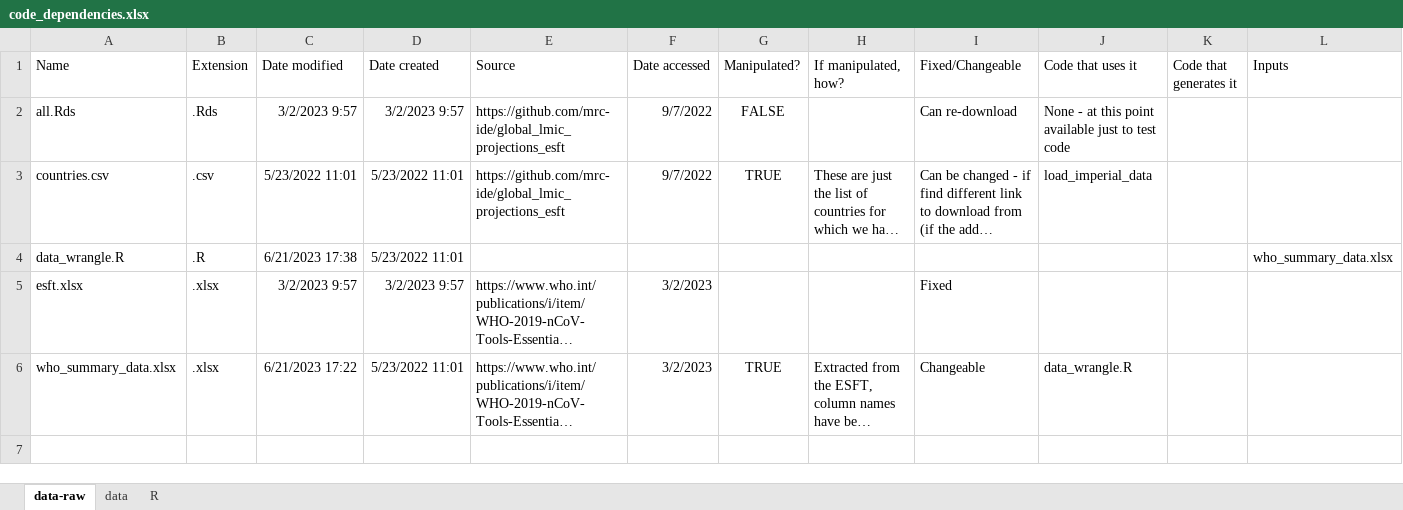
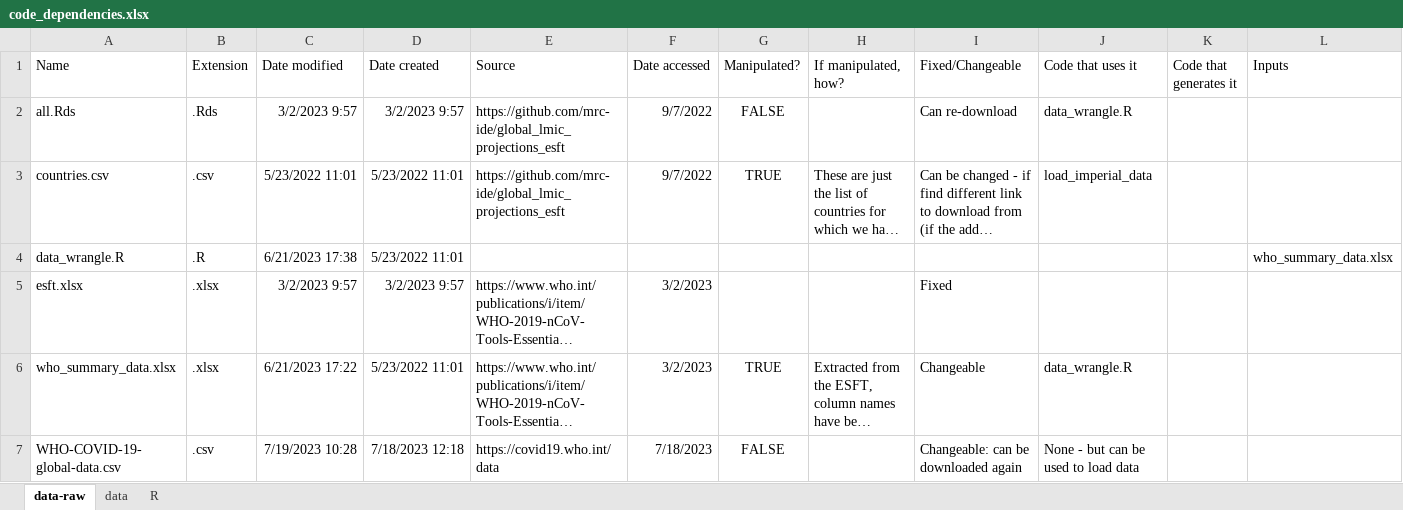
Before and after one commit to mrc-ide/esft, an Excel workbook: code_dependencies.xlsx, sheet data-raw, drawn as a sheet; only a part is shown; long unchanged cells end in …; values as stored, in another font and other column widths than the file's, no borders; table styles not drawn; rows hold the shown columns only; the diff names each change by its address in the sheet, - before the commit and + after, or states it on an @@ line.

```diff
--- a/code_dependencies.xlsx (sheet data-raw)
+++ b/code_dependencies.xlsx (sheet data-raw)
-J2 (Code that uses it): None - at this point available just to test code
+J2 (Code that uses it): data_wrangle.R
+row 7: WHO-COVID-19-global-data.csv | .csv | 7/19/2023 10:28 | 7/18/2023 12:18 | https://covid19.who.int/data | 7/18/2023 | FALSE |  | Changeable: can be downloaded again | None - but can be used to load data
```
Also changed, not shown: sheet data, sheet R, 7 other files.
